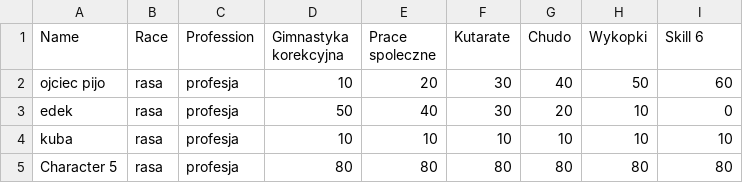
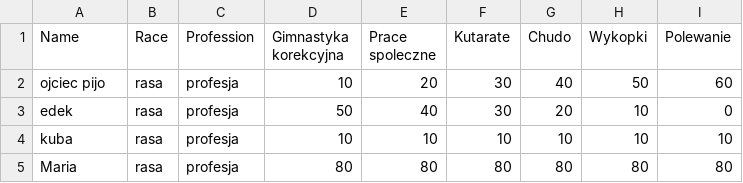
Before and after one commit to MarekDejak/DnD, a CSV file: CharacterSheet.csv, drawn as a sheet.

```diff
--- a/CharacterSheet.csv
+++ b/CharacterSheet.csv
@@ -1,2 +1,2 @@
-Name,Race,Profession,Gimnastyka korekcyjna,Prace spoleczne,Kutarate,Chudo,Wykopki,Skill 6
+Name,Race,Profession,Gimnastyka korekcyjna,Prace spoleczne,Kutarate,Chudo,Wykopki,Polewanie
 ojciec pijo,rasa,profesja,10,20,30,40,50,60
@@ -4,2 +4,2 @@ edek,rasa,profesja,50,40,30,20,10,0
 kuba,rasa,profesja,10,10,10,10,10,10
-Character 5,rasa,profesja,80,80,80,80,80,80
+Maria,rasa,profesja,80,80,80,80,80,80
```
Also changed, not shown: 7 other files.
